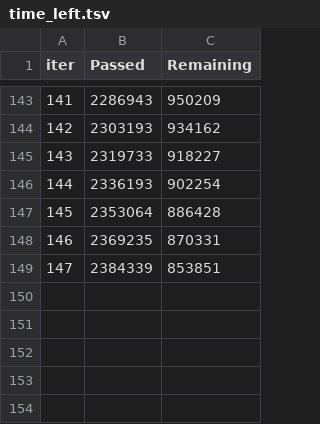
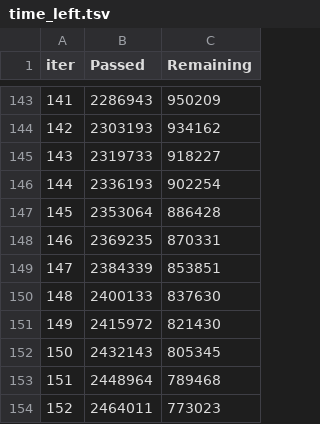
Before and after one commit to saurav193/capstone_BIBA, a TSV file: catboost_info/time_left.tsv, drawn as a sheet; only a part is shown, gaps mark what is left out; the diff names each change by its address in the sheet, - before the commit and + after, or states it on an @@ line.

```diff
--- a/catboost_info/time_left.tsv
+++ b/catboost_info/time_left.tsv
+row 150: 148 | 2400133 | 837630
+row 151: 149 | 2415972 | 821430
+row 152: 150 | 2432143 | 805345
+row 153: 151 | 2448964 | 789468
+row 154: 152 | 2464011 | 773023
```
Also changed, not shown: catboost_info/learn_error.tsv, 3 other files.
